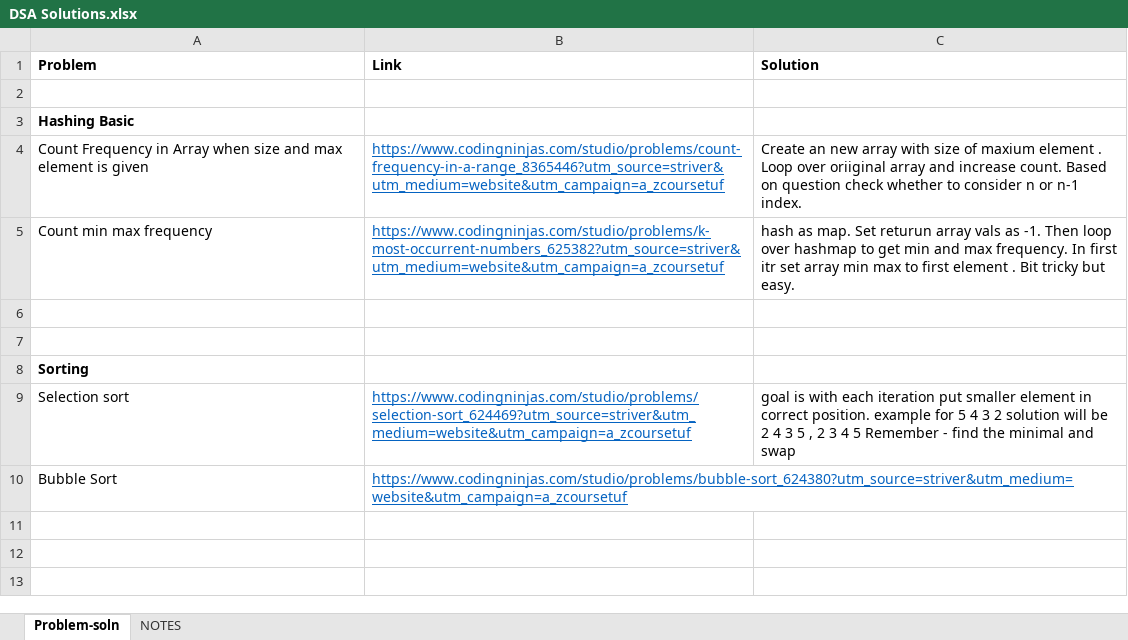
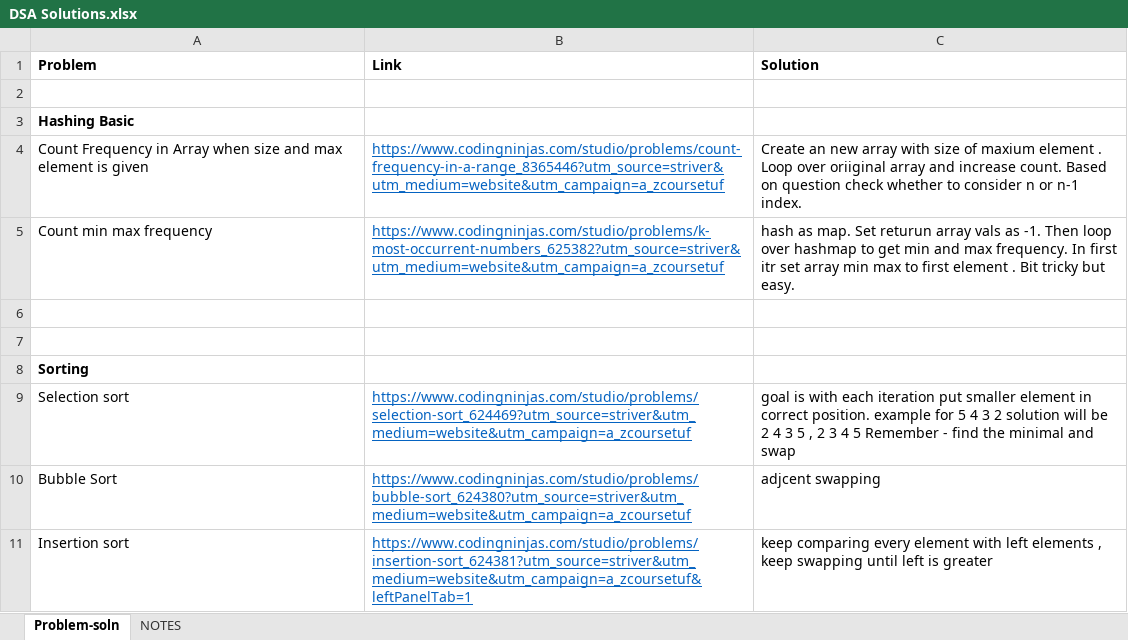
Before and after one commit to chinmaykulkarni11/DSA-Practice, an Excel workbook: DSA Solutions.xlsx, sheet Problem-soln, drawn as a sheet; values as stored, in another font and other column widths than the file's, no borders; the diff names each change by its address in the sheet, - before the commit and + after, or states it on an @@ line.

```diff
--- a/DSA Solutions.xlsx (sheet Problem-soln)
+++ b/DSA Solutions.xlsx (sheet Problem-soln)
-C10 (Solution): (empty)
+C10 (Solution): adjcent swapping
+row 11: Insertion sort | https://www.codingninjas.com/studio/problems/insertion-sort_624381?utm_source=striver&utm_medium=website&utm_campaign=a_zcoursetuf&leftPanelTab=1 | keep comparing every element with left elements , keep swapping until left is greater
```
Also changed, not shown: 1 other file.
